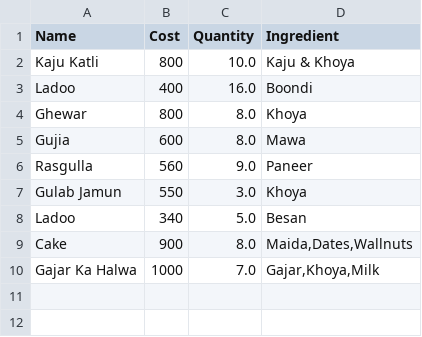
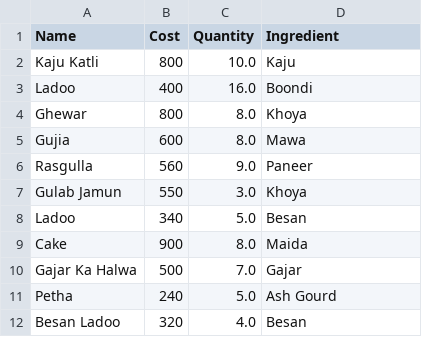
Before and after one commit to AEC-Tech/Python-Projects, a CSV file: sweets.csv, drawn as a sheet.

Commit message:
sweets.csv

```diff
--- a/sweets.csv
+++ b/sweets.csv
@@ -1,3 +1,3 @@
 Name,Cost,Quantity,Ingredient
-Kaju Katli,800,10.0,Kaju & Khoya
+Kaju Katli,800,10.0,Kaju
 Ladoo,400,16.0,Boondi
@@ -8,3 +8,5 @@ Gulab Jamun,550,3.0,Khoya
 Ladoo,340,5.0,Besan
-Cake,900,8.0,"Maida,Dates,Wallnuts"
-Gajar Ka Halwa,1000,7.0,"Gajar,Khoya,Milk"
+Cake,900,8.0,Maida
+Gajar Ka Halwa,500,7.0,Gajar
+Petha,240,5.0,Ash Gourd
+Besan Ladoo,320,4.0,Besan
```
